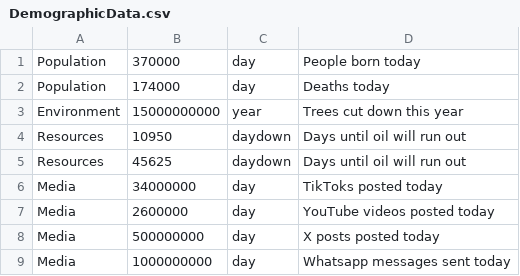
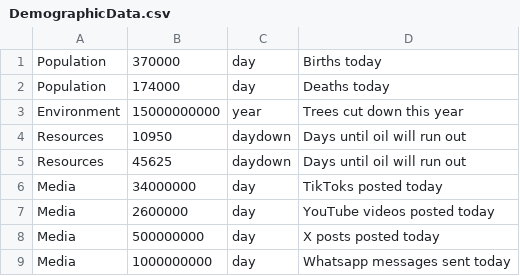
Before and after one commit to RandomCodePlayer/FlagFinderData, a CSV file: Data/DemographicData.csv, drawn as a sheet.

Commit message:
Update DemographicData.csv

```diff
--- a/Data/DemographicData.csv
+++ b/Data/DemographicData.csv
@@ -1,2 +1,2 @@
-Population,370000,day,People born today
+Population,370000,day,Births today
 Population,174000,day,Deaths today
```
